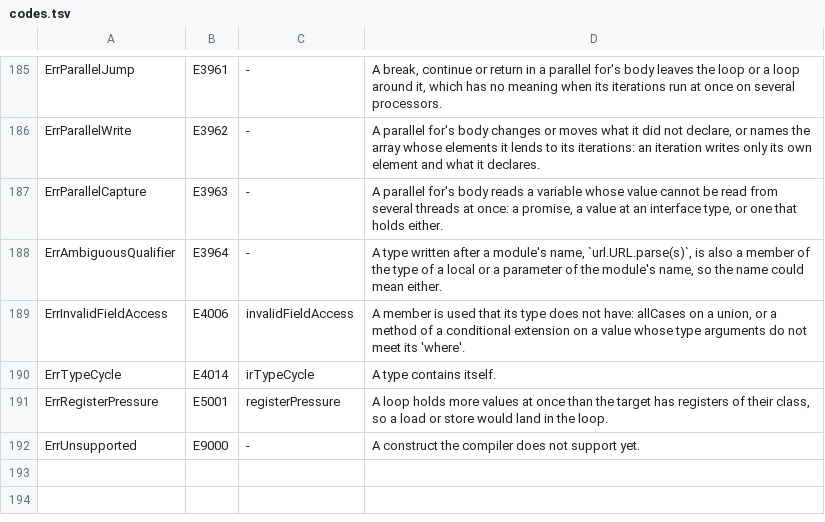
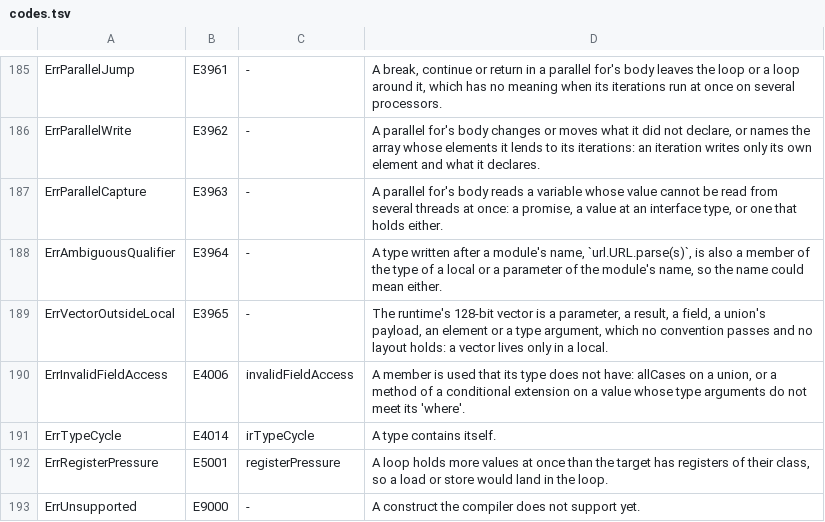
Before and after one commit to maxon-lang/maxon-rewrite-bootstrap, a TSV file: self/diag/codes.tsv, drawn as a sheet; only a part is shown, gaps mark what is left out; the diff names each change by its address in the sheet, - before the commit and + after, or states it on an @@ line.

```diff
--- a/self/diag/codes.tsv
+++ b/self/diag/codes.tsv
+row 189: ErrVectorOutsideLocal | E3965 | - | The runtime's 128-bit vector is a parameter, a result, a field, a union's payload, an element or a type argument, which no convention passes and no layout holds: a vector lives only in a local.
```
Also changed, not shown: 6 other files.
